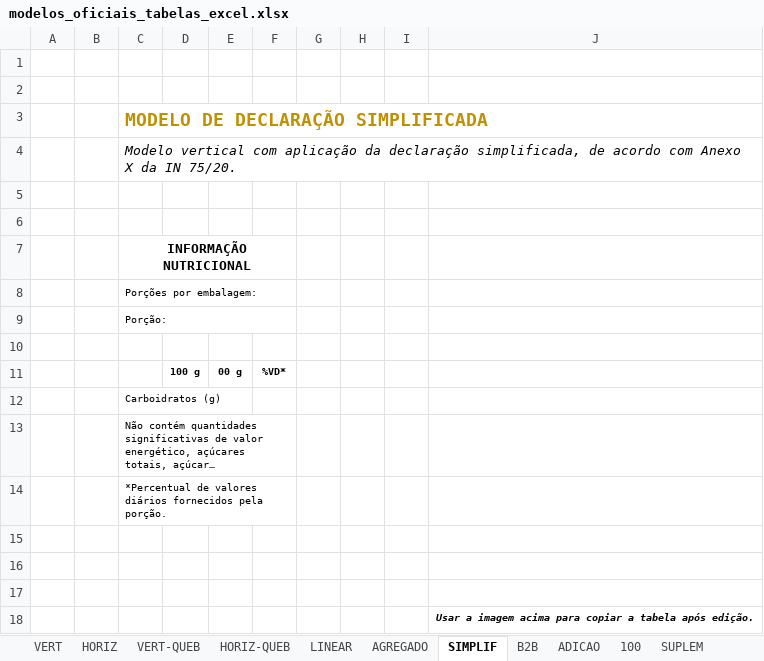
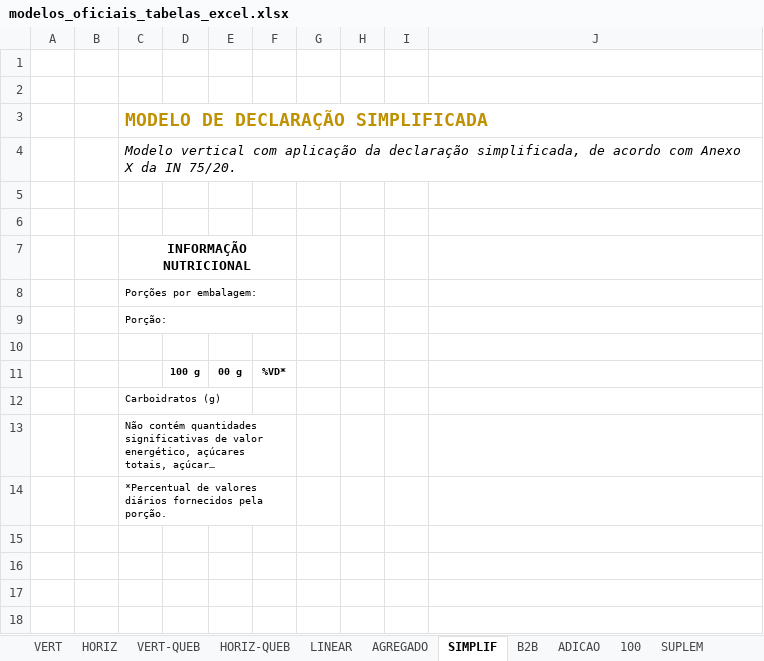
Before and after one commit to venyton/Projeto-Rotulagem, an Excel workbook: calculadora-nutricional/Dataset/reference/table-examples/modelos_oficiais_tabelas_excel.xlsx, sheet SIMPLIF, drawn as a sheet; long unchanged cells end in …; values as stored, in another font and other column widths than the file's, no borders; charts and pictures not drawn; the diff names each change by its address in the sheet, - before the commit and + after, or states it on an @@ line.

Commit message:
ajustar modelos oficiais da tabela nutricional

```diff
--- a/calculadora-nutricional/Dataset/reference/table-examples/modelos_oficiais_tabelas_excel.xlsx (sheet SIMPLIF)
+++ b/calculadora-nutricional/Dataset/reference/table-examples/modelos_oficiais_tabelas_excel.xlsx (sheet SIMPLIF)
-row 15: (empty)
-row 16: (empty)
-row 17: (empty)
-row 18:  |  |  |  |  |  |  |  |  | Usar a imagem acima para copiar a tabela após edição.
```
Also changed, not shown: sheet LINEAR, sheet VERT-QUEB, sheet SUPLEM-POP, sheet AGREGADO, sheet B2B, sheet VERT, 5 more sheets, charts or pictures, 2 other files.
